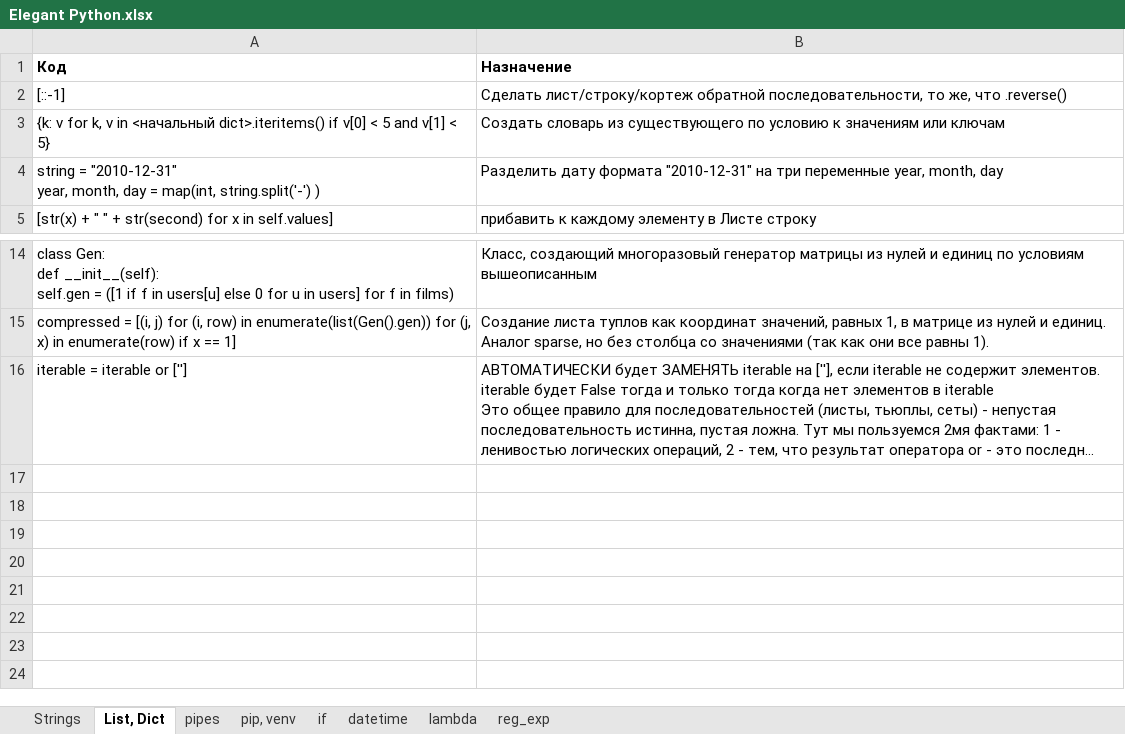
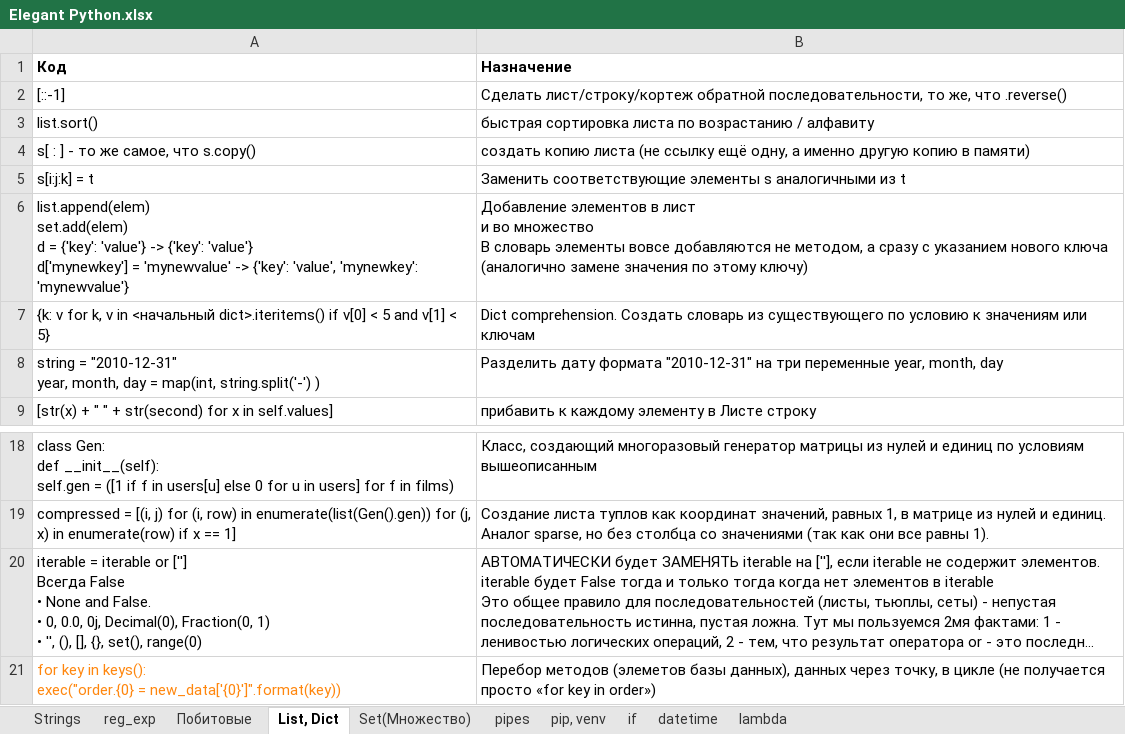
Before and after one commit to Antohnio123/HandshakesFastApi, an Excel workbook: Elegant Python.xlsx, sheet List, Dict, drawn as a sheet; only a part is shown, gaps mark what is left out; long unchanged cells end in …; values as stored, in another font and other column widths than the file's, no borders; addresses are those after the commit; ↵ is a line break in a cell; the diff names each change by its address in the sheet, - before the commit and + after, or states it on an @@ line.

```diff
--- a/Elegant Python.xlsx (sheet List, Dict)
+++ b/Elegant Python.xlsx (sheet List, Dict)
+sheet tab: Побитовые
+sheet tab: Set(Множество)
@@ sheet tab order changed: Strings | reg_exp | Побитовые | List, Dict | Set(Множество) | pipes | pip, venv | if | datetime | lambda @@
+row 3: list.sort() | быстрая сортировка листа по возрастанию / алфавиту
+row 4: s[ : ] - то же самое, что s.copy() | создать копию листа (не ссылку ещё одну, а именно другую копию в памяти)
+row 5: s[i:j:k] = t | Заменить соответствующие элементы s аналогичными из t
+row 6: list.append(elem) ↵ set.add(elem) ↵ d = {'key': 'value'} -> {'key': 'value'} ↵ d['mynewkey'] = 'mynewvalue' -> {'key': 'value', 'mynewkey': 'mynewvalue'} | Добавление элементов в лист ↵ и во множество ↵ В словарь элементы вовсе добавляются не методом, а сразу с указанием нового ключа (аналогично замене значения по этому ключу)
-B7 (Назначение): Создать словарь…
+B7 (Назначение): Dict comprehension. Создать словарь…
-A20 (Код): …or ['']
+A20 (Код): …or [''] ↵ Всегда False ↵ • None and False. ↵ • 0, 0.0, 0j, Decimal(0), Fraction(0, 1) ↵ • '', (), [], {}, set(), range(0)
+row 21: for key in keys(): ↵ exec("order.{0} = new_data['{0}']".format(key)) | Перебор методов (элеметов базы данных), данных через точку, в цикле (не получается просто «for key in order»)
```
Also changed, not shown: sheet reg_exp, sheet Strings, sheet lambda, sheet pip, venv, 1 other file.
